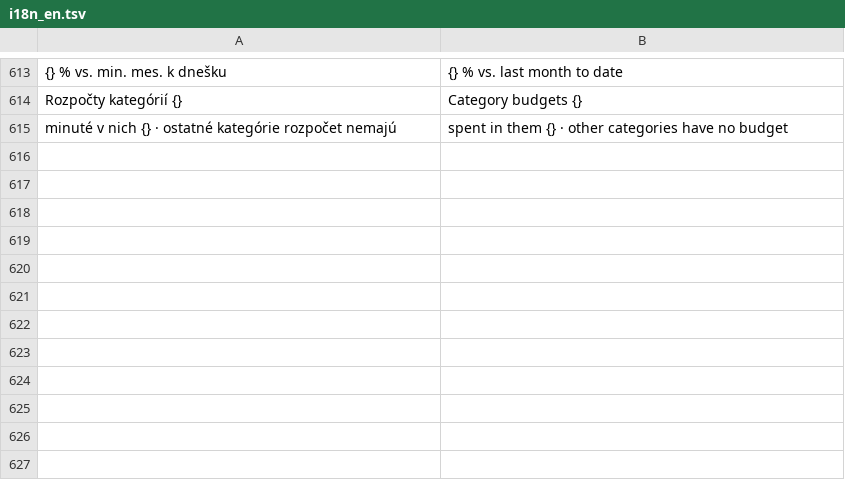
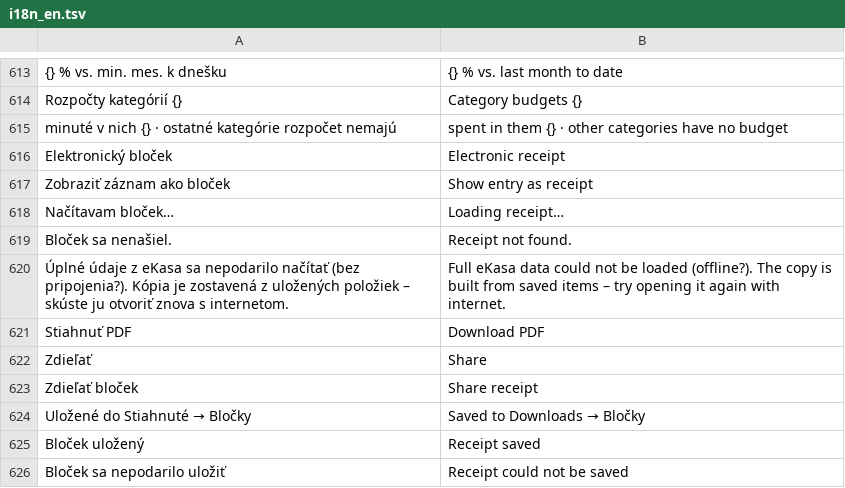
Before and after one commit to HuroMizvar/blocky, a TSV file: app/src/main/assets/i18n_en.tsv, drawn as a sheet; only a part is shown, gaps mark what is left out.

```diff
--- a/app/src/main/assets/i18n_en.tsv
+++ b/app/src/main/assets/i18n_en.tsv
@@ -615 +615,12 @@ Rozpočty kategórií {}	Category budgets {}
 minuté v nich {} · ostatné kategórie rozpočet nemajú	spent in them {} · other categories have no budget
+Elektronický bloček	Electronic receipt
+Zobraziť záznam ako bloček	Show entry as receipt
+Načítavam bloček…	Loading receipt…
+Bloček sa nenašiel.	Receipt not found.
+Úplné údaje z eKasa sa nepodarilo načítať (bez pripojenia?). Kópia je zostavená z uložených položiek – skúste ju otvoriť znova s internetom.	Full eKasa data could not be loaded (offline?). The copy is built from saved items – try opening it again with internet.
+Stiahnuť PDF	Download PDF
+Zdieľať	Share
+Zdieľať bloček	Share receipt
+Uložené do Stiahnuté → Bločky	Saved to Downloads → Bločky
+Bloček uložený	Receipt saved
+Bloček sa nepodarilo uložiť	Receipt could not be saved
```
Also changed, not shown: 10 other files.
